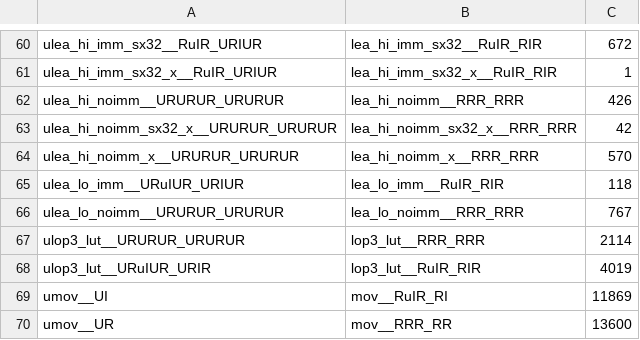
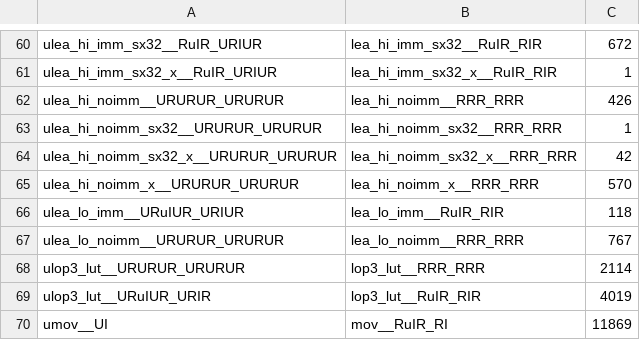
Before and after one commit to 05yuki/volta-forever, a TSV file: reference/rules-sm75.tsv, drawn as a sheet; only a part is shown, gaps mark what is left out; the shorter side is filled out with more unchanged rows.

```diff
--- a/reference/rules-sm75.tsv
+++ b/reference/rules-sm75.tsv
@@ -62,2 +62,3 @@ ulea_hi_imm_sx32_x__RuIR_URIUR	lea_hi_imm_sx32_x__RuIR_RIR	1
 ulea_hi_noimm__URURUR_URURUR	lea_hi_noimm__RRR_RRR	426
+ulea_hi_noimm_sx32__URURUR_URURUR	lea_hi_noimm_sx32__RRR_RRR	1
 ulea_hi_noimm_sx32_x__URURUR_URURUR	lea_hi_noimm_sx32_x__RRR_RRR	42
```
Also changed, not shown: 3 other files.
